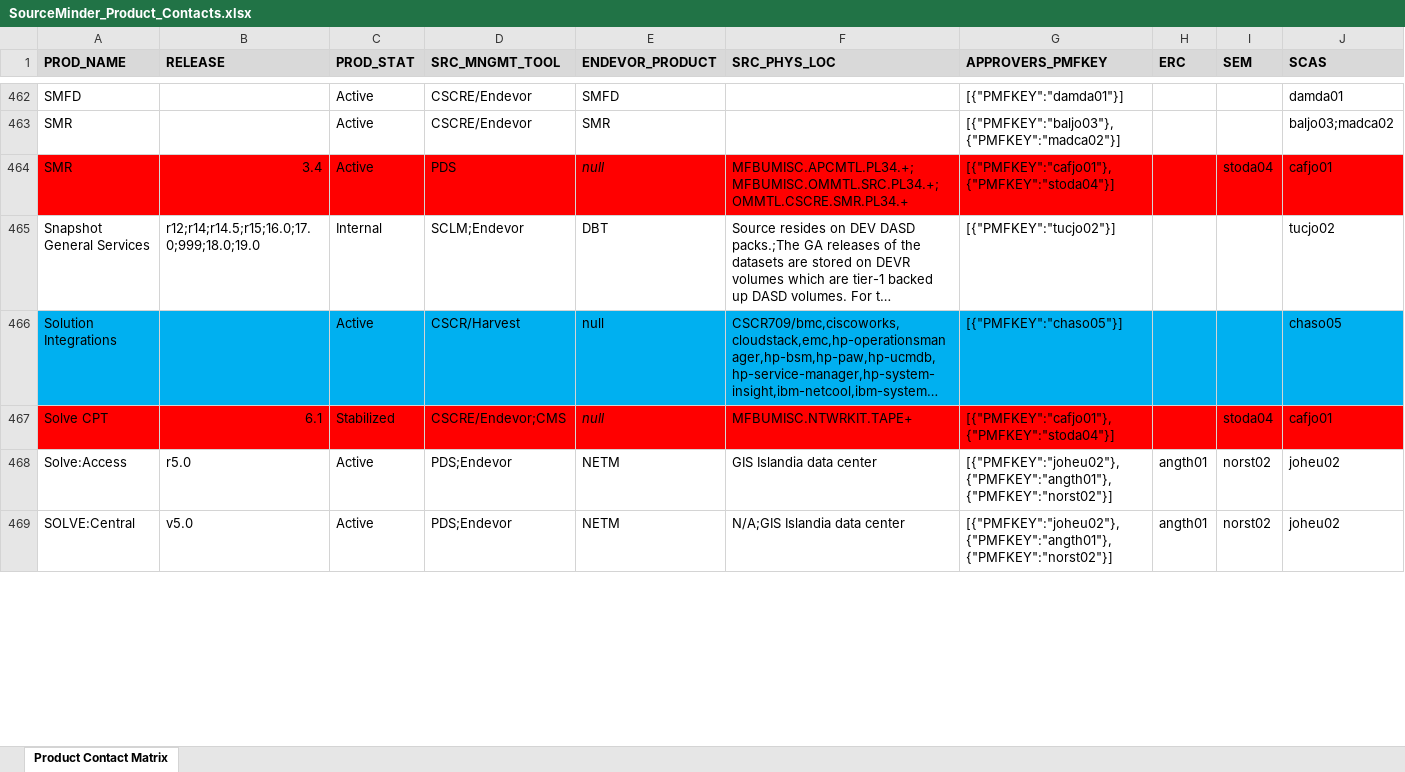
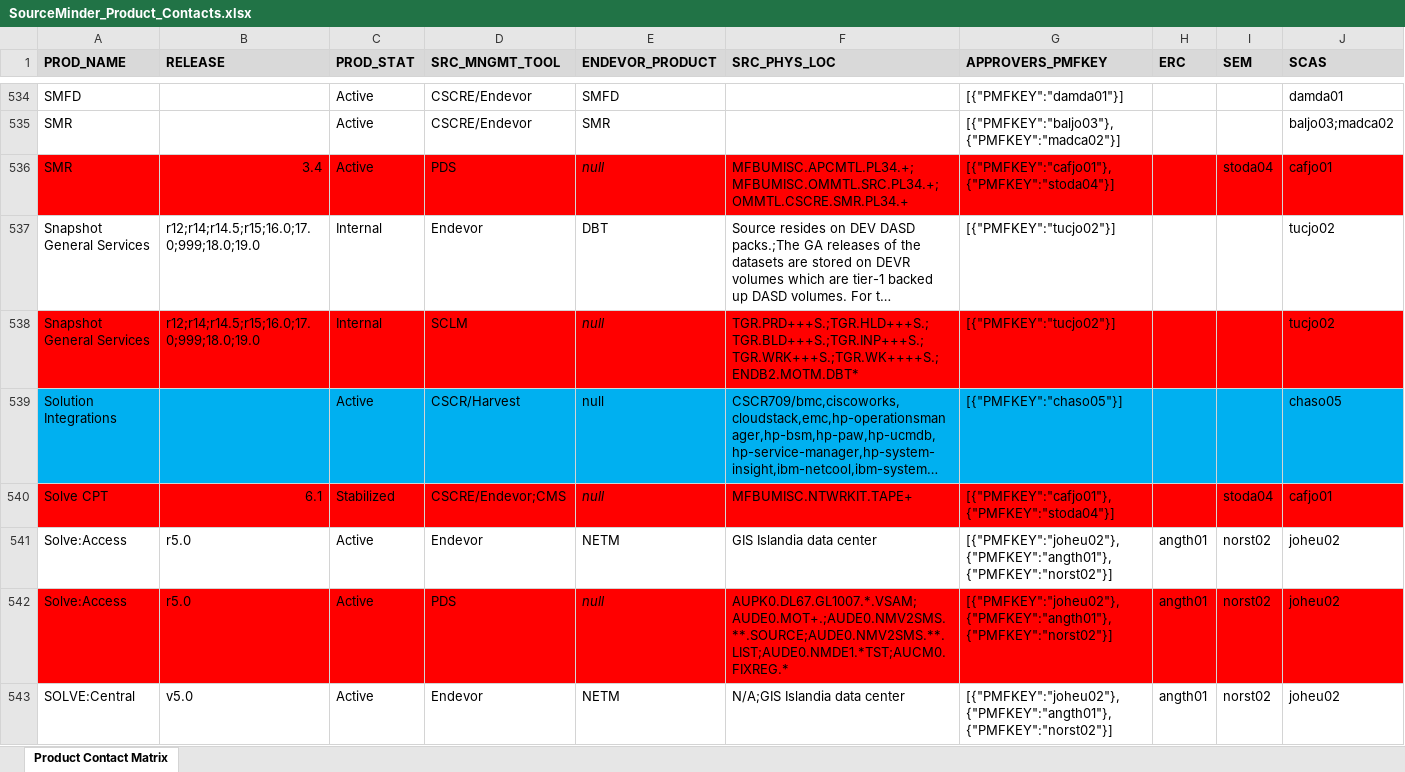
Before and after one commit to morjo02jm/SCM-Attestation-Common-LDAP, an Excel workbook: commonldap/SourceMinder_Product_Contacts.xlsx, sheet Product Contact Matrix, drawn as a sheet; only a part is shown, gaps mark what is left out; long unchanged cells end in …; values as stored, in another font and other column widths than the file's, no borders; addresses are those after the commit; rows hold the shown columns only; the diff covers the shown part only; the diff names each change by its address in the sheet, - before the commit and + after, or states it on an @@ line.

Commit message:
commit changes to product contacts

```diff
--- a/commonldap/SourceMinder_Product_Contacts.xlsx (sheet Product Contact Matrix)
+++ b/commonldap/SourceMinder_Product_Contacts.xlsx (sheet Product Contact Matrix)
-D537 (SRC_MNGMT_TOOL): SCLM;Endevor
+D537 (SRC_MNGMT_TOOL): Endevor
+row 538: Snapshot General Services | r12;r14;r14.5;r15;16.0;17.0;999;18.0;19.0 | Internal | SCLM | null | TGR.PRD+++S.;TGR.HLD+++S.;TGR.BLD+++S.;TGR.INP+++S.;TGR.WRK+++S.;TGR.WK++++S.;ENDB2.MOTM.DBT* | [{"PMFKEY":"tucjo02"}] |  |  | tucjo02
-D541 (SRC_MNGMT_TOOL): PDS;Endevor
+D541 (SRC_MNGMT_TOOL): Endevor
+row 542: Solve:Access | r5.0 | Active | PDS | null | AUPK0.DL67.GL1007.*.VSAM;AUDE0.MOT+.;AUDE0.NMV2SMS.**.SOURCE;AUDE0.NMV2SMS.**.LIST;AUDE0.NMDE1.*TST;AUCM0.FIXREG.* | [{"PMFKEY":"joheu02"},{"PMFKEY":"angth01"},{"PMFKEY":"norst02"}] | angth01 | norst02 | joheu02
-D543 (SRC_MNGMT_TOOL): PDS;Endevor
+D543 (SRC_MNGMT_TOOL): Endevor
```
Also changed, not shown: 90 added rows and 221 edited cells elsewhere in this sheet, 2 other files.
